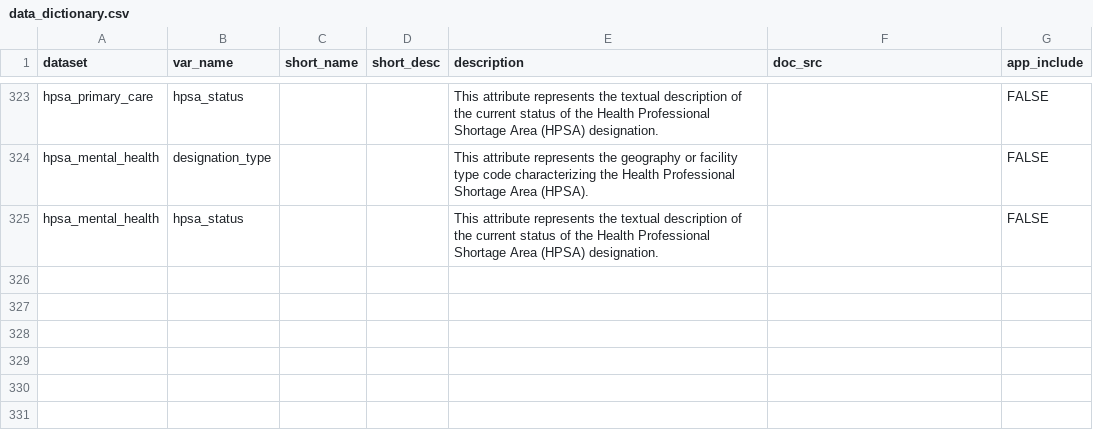
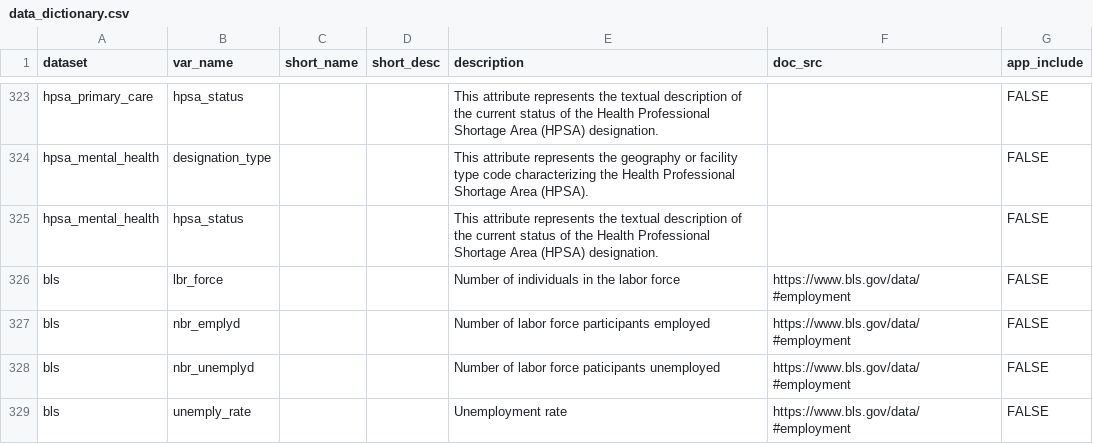
Before and after one commit to j-hagedorn/locals, a CSV file: docs/data_dictionary.csv, drawn as a sheet; only a part is shown, gaps mark what is left out; the diff names each change by its address in the sheet, - before the commit and + after, or states it on an @@ line.

Commit message:
Adding employment variables over time

```diff
--- a/docs/data_dictionary.csv
+++ b/docs/data_dictionary.csv
+row 326: bls | lbr_force |  |  | Number of individuals in the labor force | https://www.bls.gov/data/#employment | FALSE
+row 327: bls | nbr_emplyd |  |  | Number of labor force participants employed | https://www.bls.gov/data/#employment | FALSE
+row 328: bls | nbr_unemplyd |  |  | Number of labor force paticipants unemployed | https://www.bls.gov/data/#employment | FALSE
+row 329: bls | unemply_rate |  |  | Unemployment rate | https://www.bls.gov/data/#employment | FALSE
```
Also changed, not shown: docs/datasets.csv, 2 other files.
